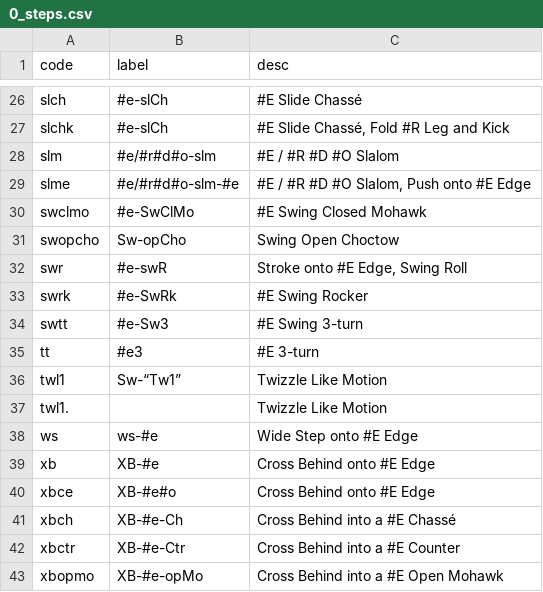
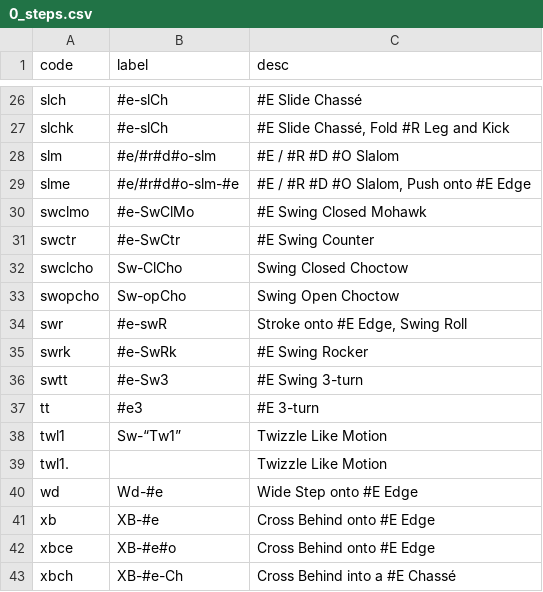
Before and after one commit to span314/tracings, a CSV file: patternData/0_steps.csv, drawn as a sheet; only a part is shown, gaps mark what is left out; the shorter side is filled out with more unchanged rows; removed rows and columns are numbered as before the commit, all else as after; the diff names each change by its address in the sheet, - before the commit and + after, or states it on an @@ line.

```diff
--- a/patternData/0_steps.csv
+++ b/patternData/0_steps.csv
+row 31: swctr | #e-SwCtr | #E Swing Counter
+row 32: swclcho | Sw-ClCho | Swing Closed Choctow
-row 38: ws | ws-#e | Wide Step onto #E Edge
+row 40: wd | Wd-#e | Wide Step onto #E Edge
```
Also changed, not shown: patternData/0_dances.csv, patternData/0_holds.csv, 8 other files.
